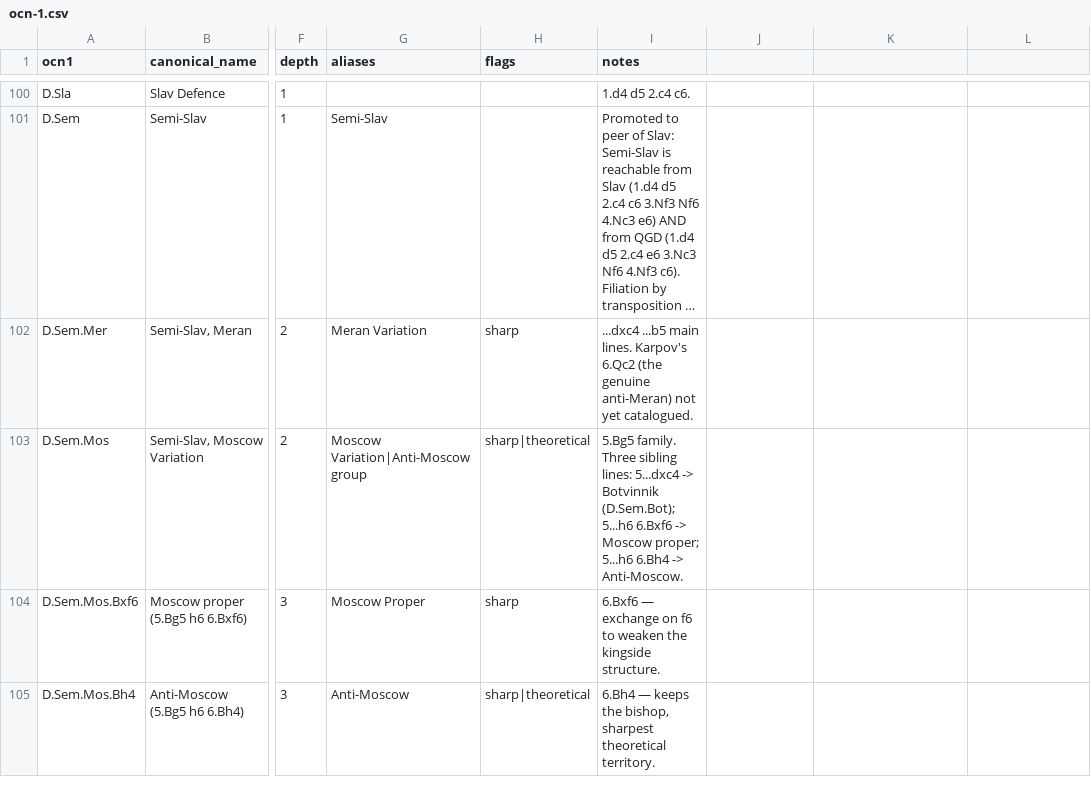
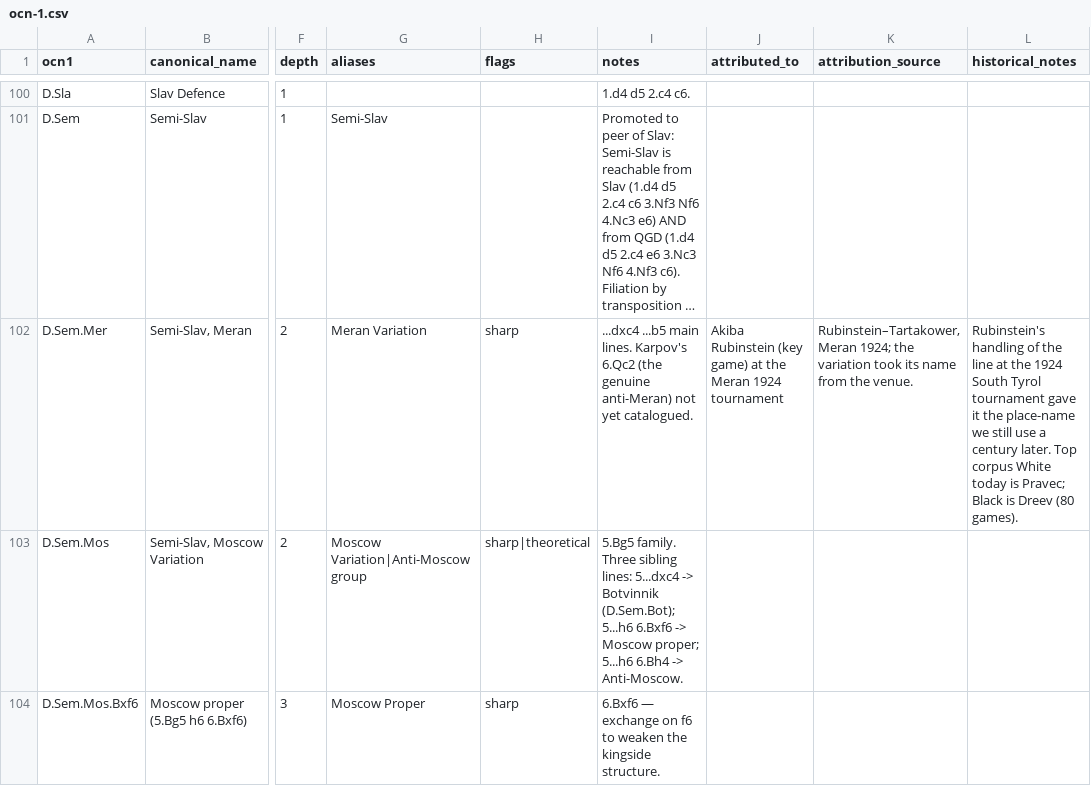
Before and after one commit to escacsfigueres/ocn, a CSV file: catalog/ocn-1.csv, drawn as a sheet; only a part is shown, gaps mark what is left out; the shorter side is filled out with more unchanged rows; long unchanged cells end in …; the diff covers the shown part only; the diff names each change by its address in the sheet, - before the commit and + after, or states it on an @@ line.

Commit message:
feat(catalog): Layer 2 attributions — sourced human history alongside corpus data
Adds the second layer of provenance promised in the design discussion:
human-curated attributions citing verifiable sources, sitting alongside
Layer 1's machine-derived corpus statistics. Together they answer
"who created this opening?" with both literature and data, and let the
two cross-check each other.

Schema additions to catalog/ocn-1.csv:
- attributed_to: free-text name(s) of the player/school the opening is
  associated with.
- attribution_source: required when attributed_to is non-empty. Cites
  the book / game / event the attribution rests on. The validator
  refuses unsourced claims (a hard fail, not a warning).
- historical_notes: longer free-text context.

129 catalog rows padded to the new 12-column shape (no values changed
in the originals); 8 high-confidence entries now carry their first
attributions:

  B.Sic.Naj                Najdorf — own analyses 1940s–50s
  B.Sic.Sve                Sveshnikov + Pelikan — Sveshnikov's 2003 book
                           + corpus showing Tarrasch–Mieses 1888
  B.Sic.Sve.Bxf6.Nd5.Bg7   Vaisser — Novosibirsk school, 1985–90 games
  C.RyL.Ber.End            Kramnik — Kasparov-Kramnik London 2000
  D.Cat                    Tartakower — named at Barcelona 1929
  A.Ben.Bnk                Benko + Volga school — Benko's 1974 monograph
  D.Sem.Mer                Rubinstein — at Meran 1924
  E.KID.Cls.Mar            Najdorf + Gligorić — Mar del Plata 1953

Each entry carries its source verbatim. Some show calibrated honesty:
the Sveshnikov note explicitly calls out that the corpus places the
position in 1888 (long before Sveshnikov), so the attribution is
"systematiser", not "inventor". The Vaisser note states that the corpus
does NOT support him being first (Pelikan 1972 antedates) — only that
he popularised the line, hence the variant name.

Validator: new rule rejects attributed_to without attribution_source
("every attribution must cite a source — fill the column or remove the
claim"). Test suite gains an invalid_attribution_no_source.csv fixture
that asserts this rule fires. 137 entries validate clean; 4 self-tests
green.

When joined to opening_provenance Table 8, this gives the user the
verifiable substrate Albert asked for: pair the literature's claim
with the corpus signals (first/last date, top players, total games)
and let the disagreement, when present, be informative.

```diff
--- a/catalog/ocn-1.csv
+++ b/catalog/ocn-1.csv
-J1: (empty)
+J1: attributed_to
-K1: (empty)
+K1: attribution_source
-L1: (empty)
+L1: historical_notes
-J102 (attributed_to): (empty)
+J102 (attributed_to): Akiba Rubinstein (key game) at the Meran 1924 tournament
-K102 (attribution_source): (empty)
+K102 (attribution_source): Rubinstein–Tartakower, Meran 1924; the variation took its name from the venue.
-L102 (historical_notes): (empty)
+L102 (historical_notes): Rubinstein's handling of the line at the 1924 South Tyrol tournament gave it the place-name we still use a century later. Top corpus White today is Pravec; Black is Dreev (80 games).
```
Also changed, not shown: 21 edited cells elsewhere in this file, 3 other files.
